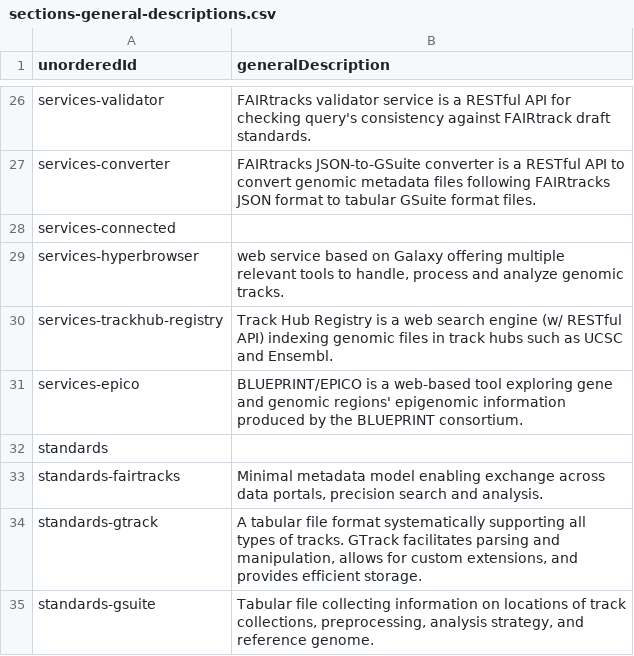
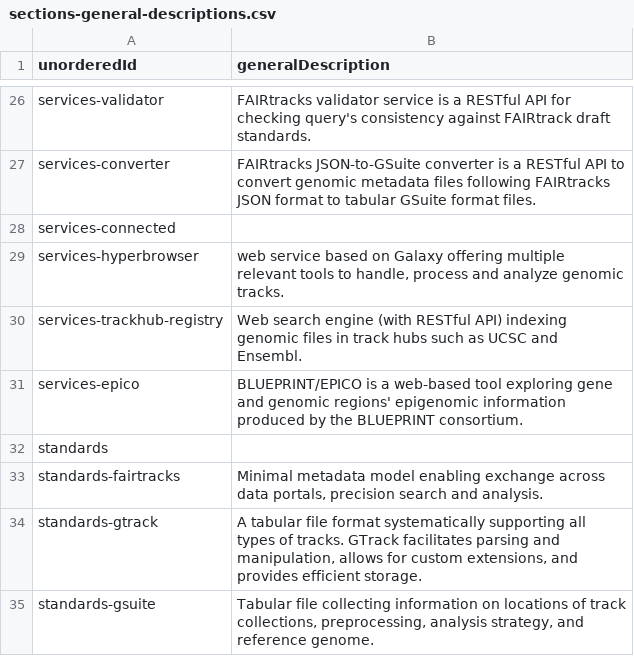
Before and after one commit to fairtracks/fairtracks.net, a CSV file: content/data/sections/sections-general-descriptions.csv, drawn as a sheet; only a part is shown, gaps mark what is left out.

Commit message:
shortening entry

```diff
--- a/content/data/sections/sections-general-descriptions.csv
+++ b/content/data/sections/sections-general-descriptions.csv
@@ -29,3 +29,3 @@ services-connected	""
 services-hyperbrowser	web service based on Galaxy offering multiple relevant tools to handle, process and analyze genomic tracks.
-services-trackhub-registry	Track Hub Registry is a web search engine (w/ RESTful API) indexing genomic files in track hubs such as UCSC and Ensembl.
+services-trackhub-registry	Web search engine (with RESTful API) indexing genomic files in track hubs such as UCSC and Ensembl.
 services-epico	BLUEPRINT/EPICO is a web-based tool exploring gene and genomic regions' epigenomic information produced by the BLUEPRINT consortium.
```
